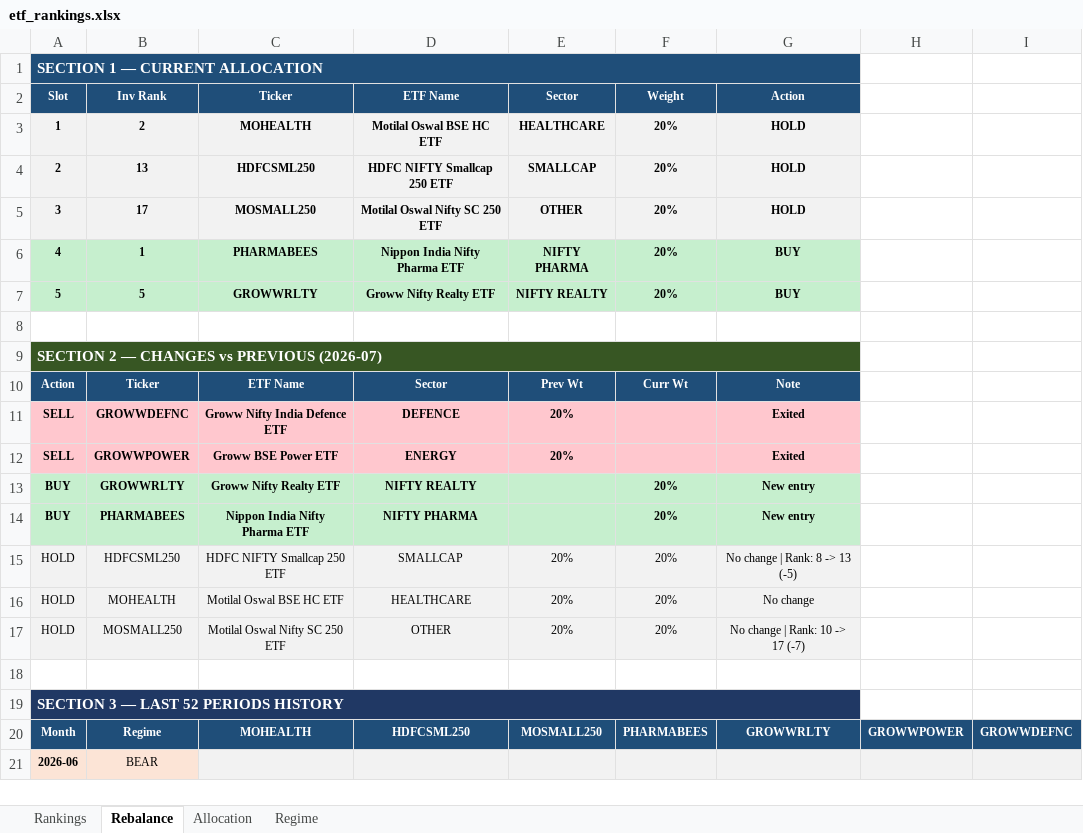
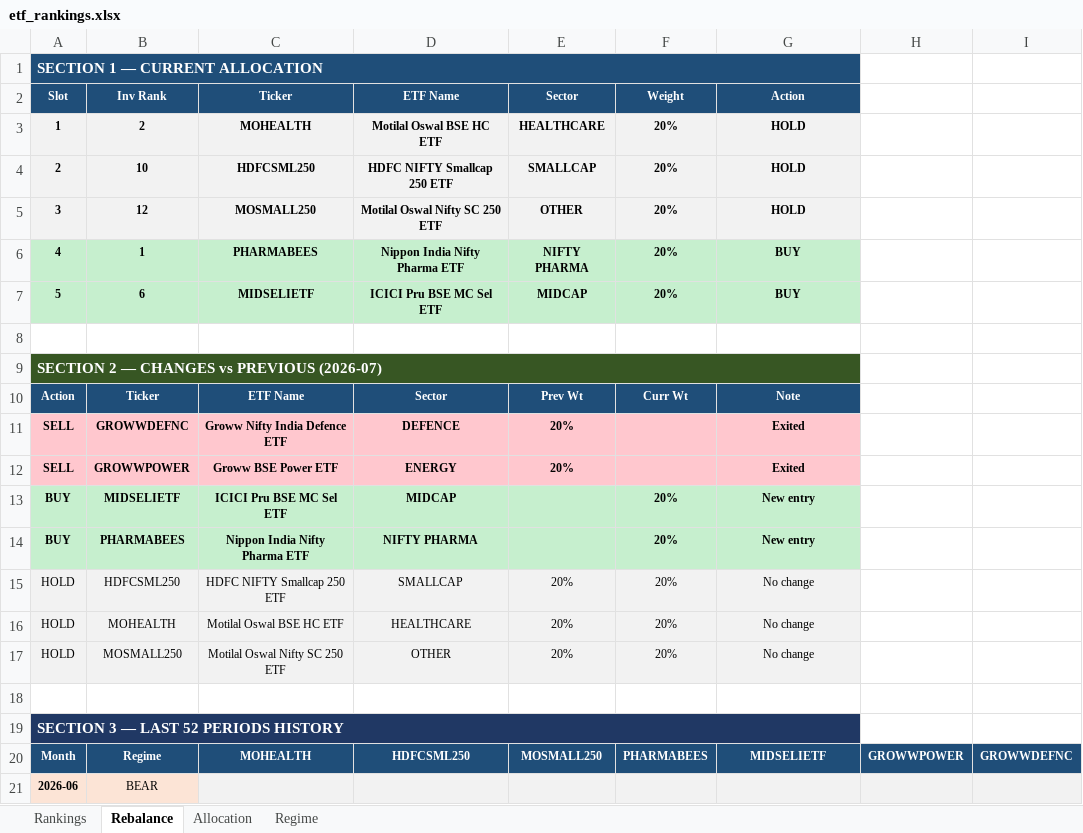
Before and after one commit to ameetst/code, an Excel workbook: momentum/ETFs/etf_rankings.xlsx, sheet Rebalance, drawn as a sheet; only a part is shown; values as stored, in another font and other column widths than the file's, no borders; the diff names each change by its address in the sheet, - before the commit and + after, or states it on an @@ line.

```diff
--- a/momentum/ETFs/etf_rankings.xlsx (sheet Rebalance)
+++ b/momentum/ETFs/etf_rankings.xlsx (sheet Rebalance)
-B4 (Inv Rank): 13
+B4 (Inv Rank): 10
-B5 (Inv Rank): 17
+B5 (Inv Rank): 12
-B7 (Inv Rank): 5
+B7 (Inv Rank): 6
-C7 (Ticker): GROWWRLTY
+C7 (Ticker): MIDSELIETF
-D7 (ETF Name): Groww Nifty Realty ETF
+D7 (ETF Name): ICICI Pru BSE MC Sel ETF
-E7 (Sector): NIFTY REALTY
+E7 (Sector): MIDCAP
-B13 (Inv Rank): GROWWRLTY
+B13 (Inv Rank): MIDSELIETF
-C13 (Ticker): Groww Nifty Realty ETF
+C13 (Ticker): ICICI Pru BSE MC Sel ETF
-D13 (ETF Name): NIFTY REALTY
+D13 (ETF Name): MIDCAP
-G15 (Action): No change | Rank: 8 -> 13 (-5)
+G15 (Action): No change
-G17 (Action): No change | Rank: 10 -> 17 (-7)
+G17 (Action): No change
-G20 (Action): GROWWRLTY
+G20 (Action): MIDSELIETF
```
Also changed, not shown: sheet Rankings, sheet Allocation, sheet Regime, momentum/ETFs/ETF.xlsx, momentum/Sharpe/N750.xlsx, 14 other files.
